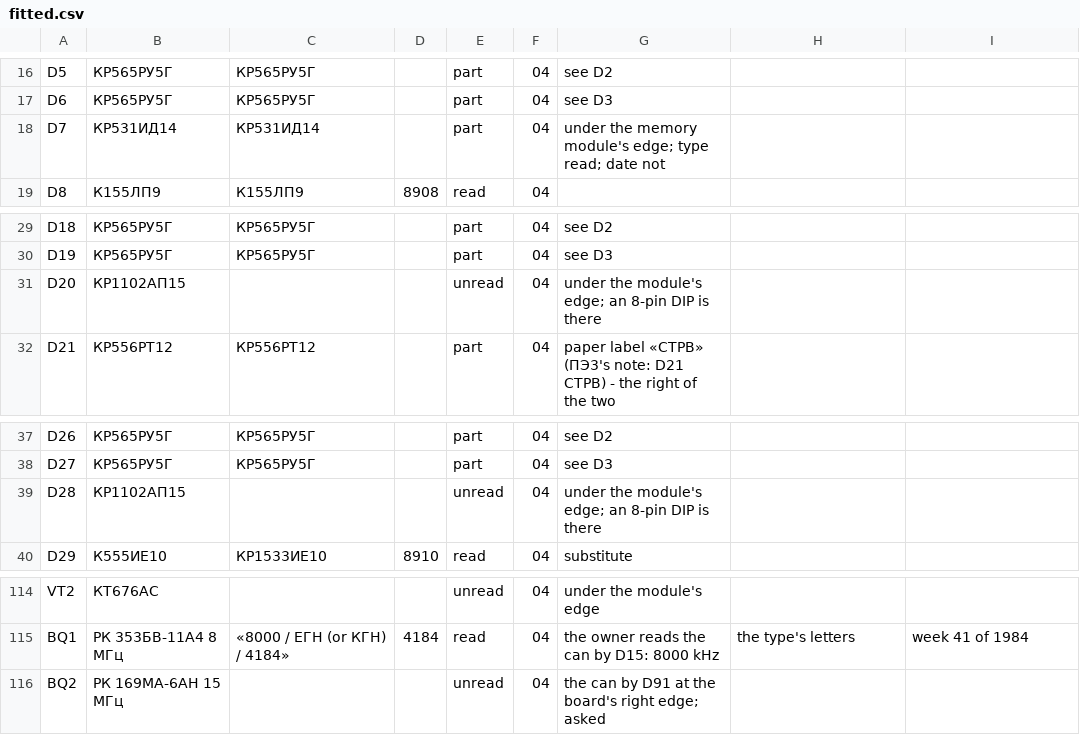
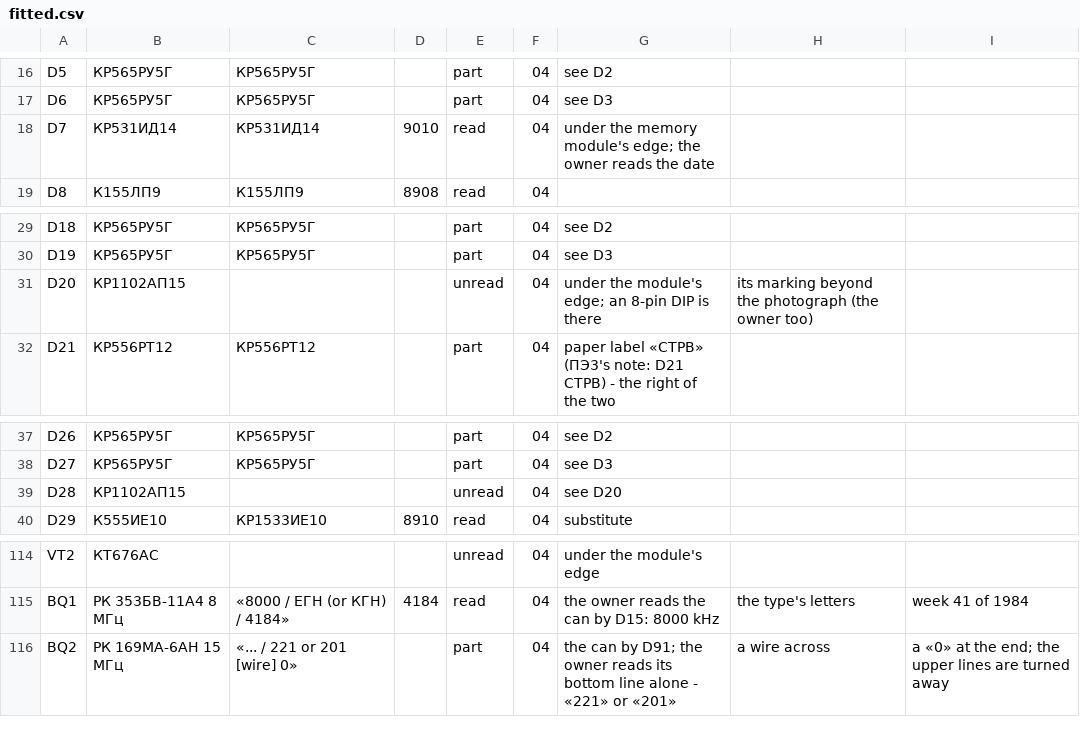
Before and after one commit to vvv104/ms0515-fpga, a CSV file: netlist/fitted.csv, drawn as a sheet; only a part is shown, gaps mark what is left out.

```diff
--- a/netlist/fitted.csv
+++ b/netlist/fitted.csv
@@ -17,3 +17,3 @@ D5,КР565РУ5Г,КР565РУ5Г,,part,04,see D2
 D6,КР565РУ5Г,КР565РУ5Г,,part,04,see D3
-D7,КР531ИД14,КР531ИД14,,part,04,under the memory module's edge; type read; date not
+D7,КР531ИД14,КР531ИД14,9010,read,04,under the memory module's edge; the owner reads the date
 D8,К155ЛП9,К155ЛП9,8908,read,04,
@@ -30,3 +30,3 @@ D18,КР565РУ5Г,КР565РУ5Г,,part,04,see D2
 D19,КР565РУ5Г,КР565РУ5Г,,part,04,see D3
-D20,КР1102АП15,,,unread,04,under the module's edge; an 8-pin DIP is there
+D20,КР1102АП15,,,unread,04,under the module's edge; an 8-pin DIP is there, its marking beyond the photograph (the owner too)
 D21,КР556РТ12,КР556РТ12,,part,04,paper label «СТРВ» (ПЭ3's note: D21 СТРВ) - the right of the two
@@ -38,3 +38,3 @@ D26,КР565РУ5Г,КР565РУ5Г,,part,04,see D2
 D27,КР565РУ5Г,КР565РУ5Г,,part,04,see D3
-D28,КР1102АП15,,,unread,04,under the module's edge; an 8-pin DIP is there
+D28,КР1102АП15,,,unread,04,see D20
 D29,К555ИЕ10,КР1533ИЕ10,8910,read,04,substitute
@@ -115,2 +115,2 @@ VT2,КТ676АС,,,unread,04,under the module's edge
 BQ1,РК 353БВ-11А4 8 МГц,«8000 / ЕГН (or КГН) / 4184»,4184,read,04,the owner reads the can by D15: 8000 kHz, the type's letters, week 41 of 1984
-BQ2,РК 169МА-6АН 15 МГц,,,unread,04,the can by D91 at the board's right edge; asked
+BQ2,РК 169МА-6АН 15 МГц,«... / 221 or 201 [wire] 0»,,part,04,the can by D91; the owner reads its bottom line alone - «221» or «201», a wire across, a «0» at the end; the upper lines are turned away
```
Also changed, not shown: 1 other file.
